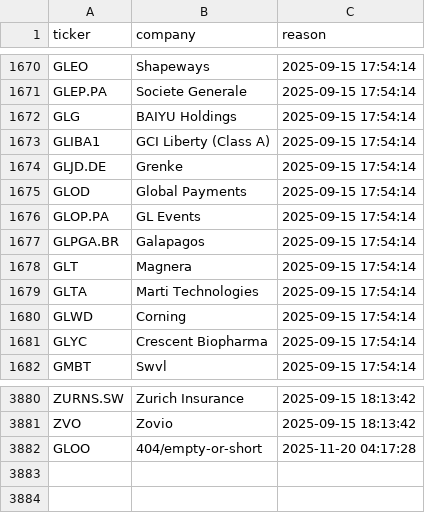
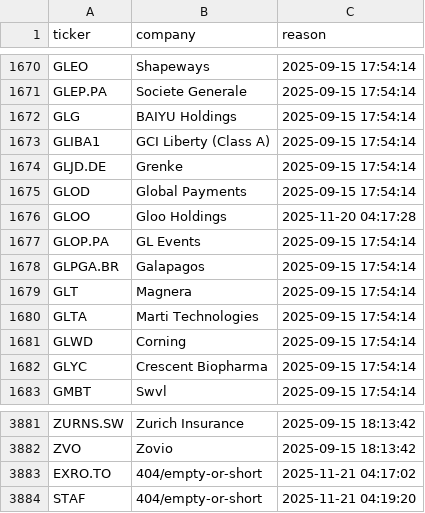
Before and after one commit to andrei1234D/GPT5, a CSV file: data/universe_rejects.csv, drawn as a sheet; only a part is shown, gaps mark what is left out.

```diff
--- a/data/universe_rejects.csv
+++ b/data/universe_rejects.csv
@@ -1675,2 +1675,3 @@ GLJD.DE,Grenke,2025-09-15 17:54:14
 GLOD,Global Payments,2025-09-15 17:54:14
+GLOO,Gloo Holdings,2025-11-20 04:17:28
 GLOP.PA,GL Events,2025-09-15 17:54:14
@@ -3881,2 +3882,3 @@ ZURNS.SW,Zurich Insurance,2025-09-15 18:13:42
 ZVO,Zovio,2025-09-15 18:13:42
-GLOO,404/empty-or-short,2025-11-20 04:17:28
+EXRO.TO,404/empty-or-short,2025-11-21 04:17:02
+STAF,404/empty-or-short,2025-11-21 04:19:20
```
Also changed, not shown: data/stage1_kept.csv, data/stage2_merged.csv.
